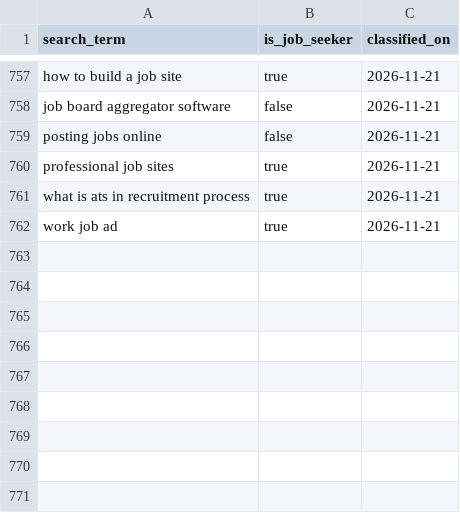
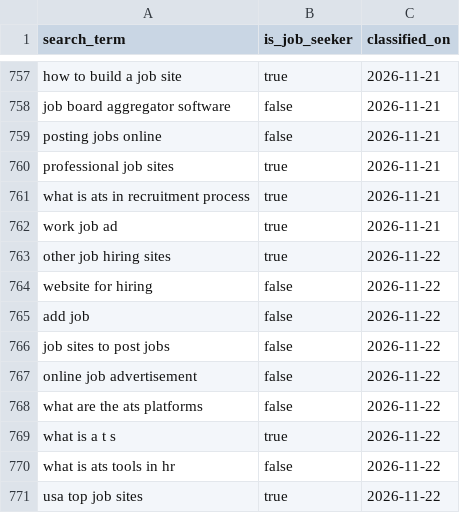
Before and after one commit to jessicagertig/paid-ads-management-pipeline, a CSV file: catalogue/classified_terms.csv, drawn as a sheet; only a part is shown, gaps mark what is left out.

```diff
--- a/catalogue/classified_terms.csv
+++ b/catalogue/classified_terms.csv
@@ -762 +762,10 @@ what is ats in recruitment process,true,2026-11-21
 work job ad,true,2026-11-21
+other job hiring sites,true,2026-11-22
+website for hiring,false,2026-11-22
+add job,false,2026-11-22
+job sites to post jobs,false,2026-11-22
+online job advertisement,false,2026-11-22
+what are the ats platforms,false,2026-11-22
+what is a t s,true,2026-11-22
+what is ats tools in hr,false,2026-11-22
+usa top job sites,true,2026-11-22
```
